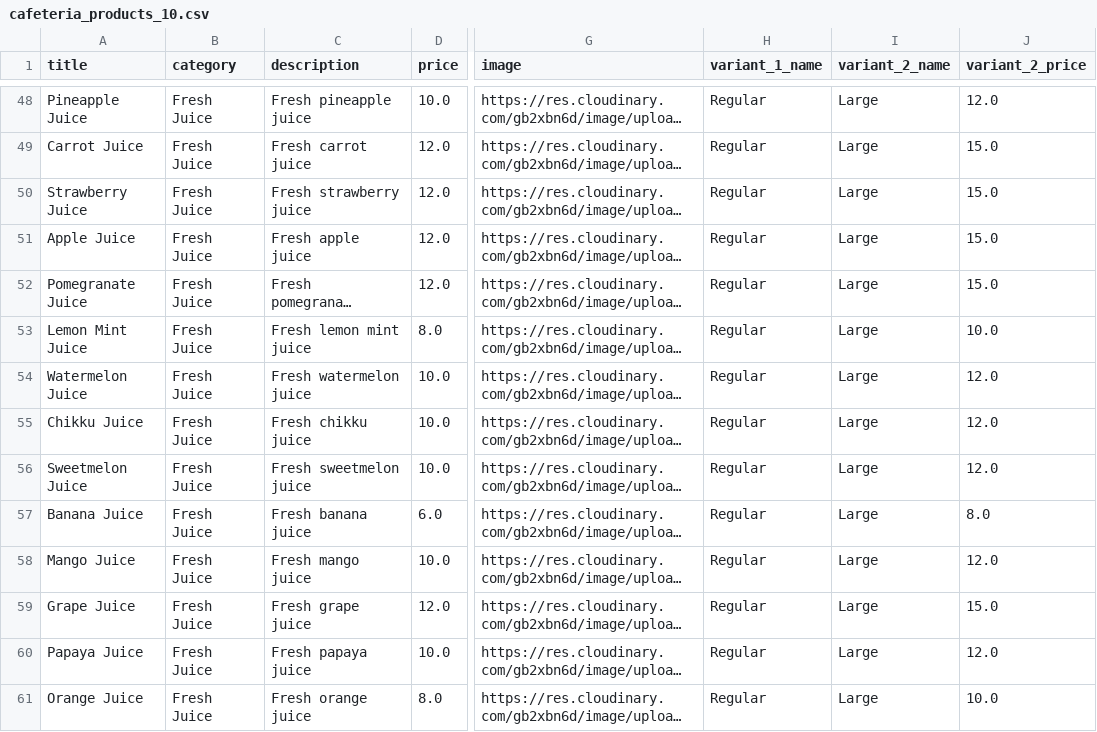
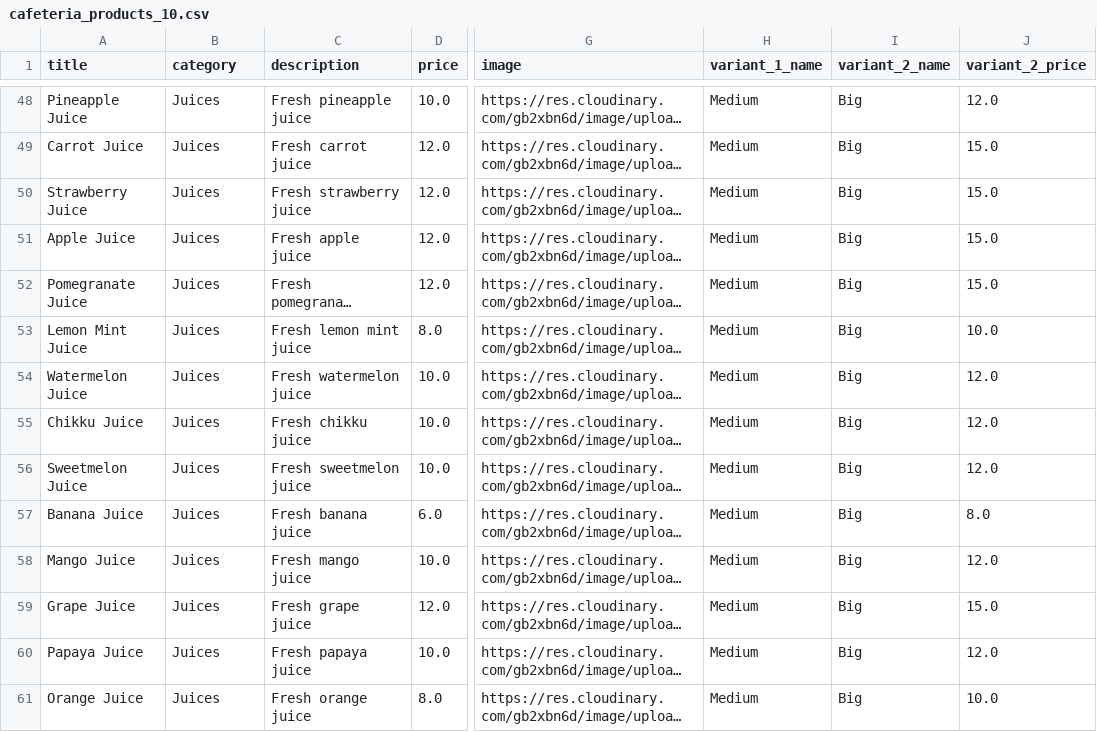
Before and after one commit to Nearbys/products, a CSV file: public/cafeteria_products_10.csv, drawn as a sheet; only a part is shown, gaps mark what is left out; long unchanged cells end in …; the diff covers the shown part only; the diff names each change by its address in the sheet, - before the commit and + after, or states it on an @@ line.

```diff
--- a/public/cafeteria_products_10.csv
+++ b/public/cafeteria_products_10.csv
-B48:B61 (category): Fresh Juice
+B48:B61 (category): Juices
-H48:H61 (variant_1_name): Regular
+H48:H61 (variant_1_name): Medium
-I48:I61 (variant_2_name): Large
+I48:I61 (variant_2_name): Big
```
Also changed, not shown: 78 edited cells elsewhere in this file.
